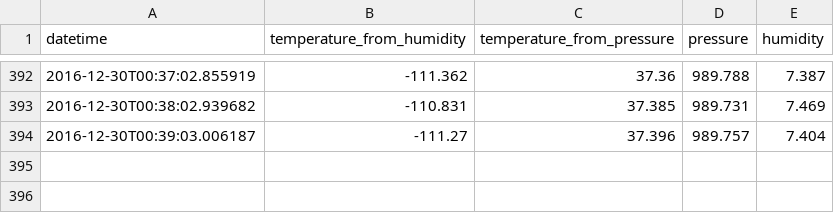
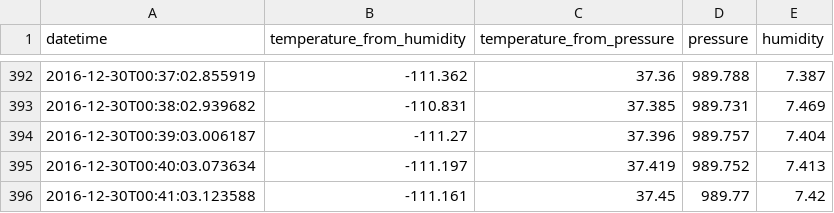
Before and after one commit to spatialfrog/pi_weather, a CSV file: data/raw.csv, drawn as a sheet; only a part is shown, gaps mark what is left out; the diff names each change by its address in the sheet, - before the commit and + after, or states it on an @@ line.

Commit message:
Update data

```diff
--- a/data/raw.csv
+++ b/data/raw.csv
+row 395: 2016-12-30T00:40:03.073634 | -111.197 | 37.419 | 989.752 | 7.413
+row 396: 2016-12-30T00:41:03.123588 | -111.161 | 37.45 | 989.77 | 7.42
```
